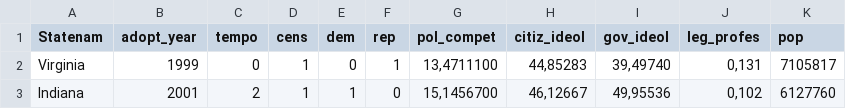
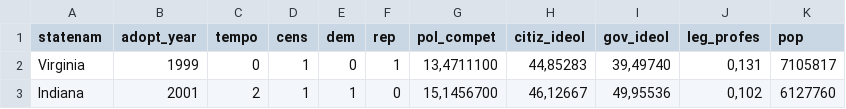
Before and after one commit to matheuserbisti/AutismBillUSA, a CSV file: autism.csv, drawn as a sheet; only a part is shown.

Commit message:
Autism Bill dataset

```diff
--- a/autism.csv
+++ b/autism.csv
@@ -1,2 +1,2 @@
-Statenam;adopt_year;tempo;cens;dem;rep;pol_compet;citiz_ideol;gov_ideol;leg_profes;pop
+statenam;adopt_year;tempo;cens;dem;rep;pol_compet;citiz_ideol;gov_ideol;leg_profes;pop
 Virginia;1999; 0;1;0;1;13,4711100;44,85283;39,49740;0,131; 7105817
```
